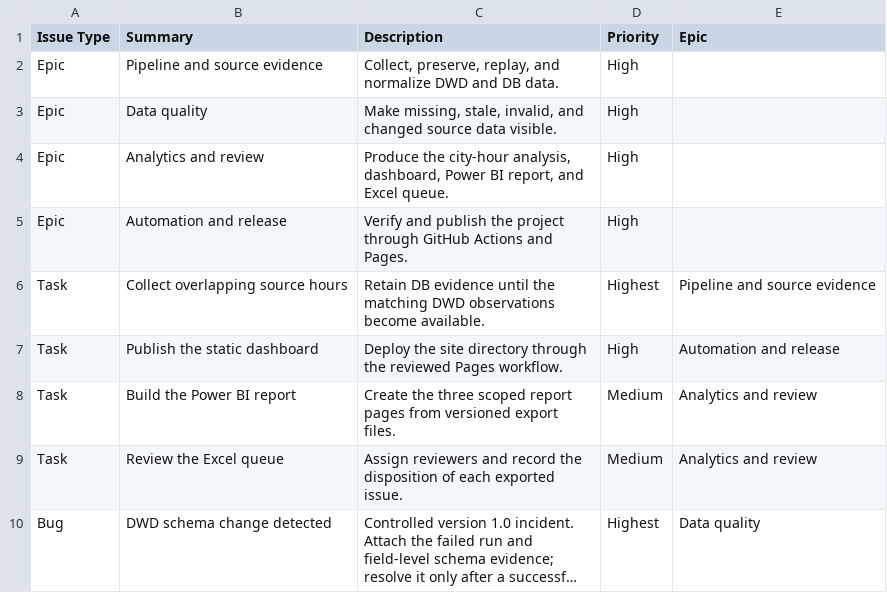
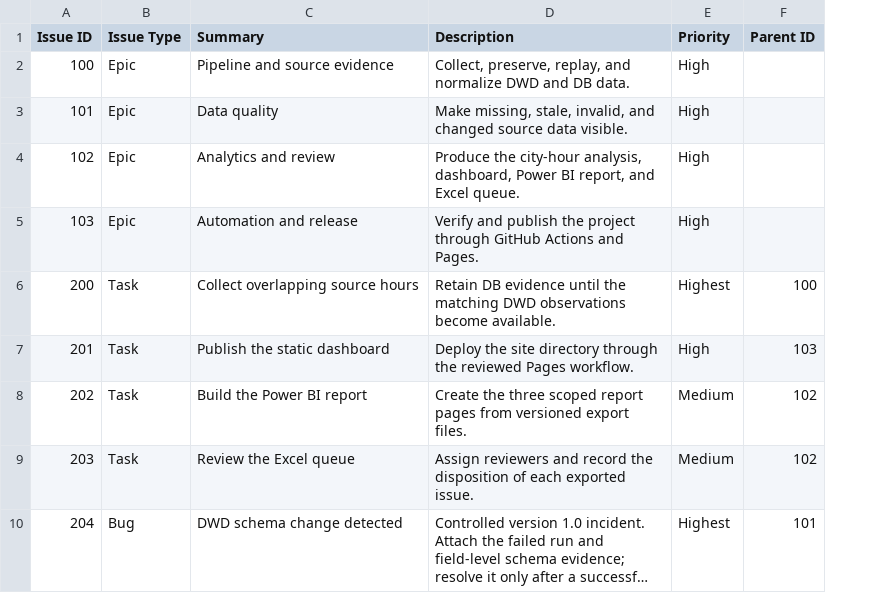
Before and after one commit to enoshehu/SIGNAL-OPS, a CSV file: integrations/jira/version-1-backlog.csv, drawn as a sheet; long unchanged cells end in …; removed rows and columns are numbered as before the commit, all else as after; the diff names each change by its address in the sheet, - before the commit and + after, or states it on an @@ line.

```diff
--- a/integrations/jira/version-1-backlog.csv
+++ b/integrations/jira/version-1-backlog.csv
+column A (Issue ID), rows 2-10: 100 | 101 | 102 | 103 | 200 | 201 | 202 | 203 | 204
-column E (Epic), rows 6-10: Pipeline and source evidence | Automation and release | Analytics and review | Analytics and review | Data quality
+column F (Parent ID), rows 6-10: 100 | 103 | 102 | 102 | 101
```
Also changed, not shown: 18 other files.
